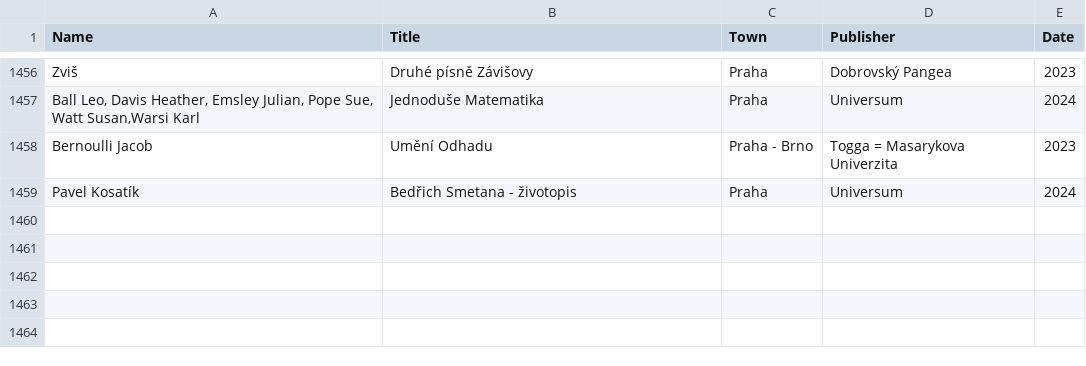
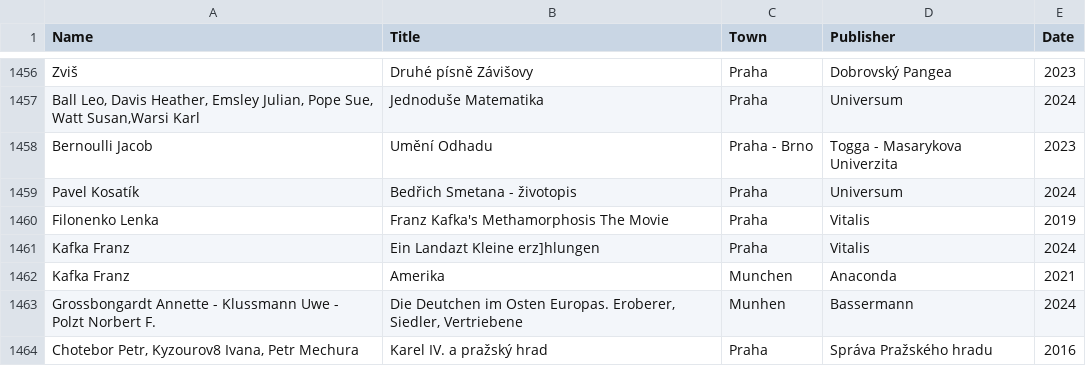
Before and after one commit to adrianbiro/personal_list_of_books, a CSV file: literatura.csv, drawn as a sheet; only a part is shown, gaps mark what is left out.

Commit message:
small fixes

```diff
--- a/literatura.csv
+++ b/literatura.csv
@@ -1457,3 +1457,8 @@ Zviš ,Druhé písně Závišovy,Praha,Dobrovský Pangea,2023
 "Ball Leo, Davis Heather, Emsley Julian, Pope Sue, Watt Susan,Warsi Karl",Jednoduše Matematika,Praha,Universum,2024
-Bernoulli Jacob,Umění Odhadu,Praha - Brno,Togga = Masarykova Univerzita,2023
+Bernoulli Jacob,Umění Odhadu,Praha - Brno,Togga - Masarykova Univerzita,2023
 Pavel Kosatík,Bedřich Smetana - životopis,Praha,Universum,2024
+Filonenko Lenka,Franz Kafka's Methamorphosis The Movie,Praha,Vitalis,2019
+Kafka Franz,Ein Landazt Kleine erz]hlungen,Praha,Vitalis,2024
+Kafka Franz,Amerika,Munchen,Anaconda,2021
+Grossbongardt Annette - Klussmann Uwe - Polzt Norbert F.,"Die Deutchen im Osten Europas. Eroberer, Siedler, Vertriebene",Munhen,Bassermann,2024
+"Chotebor Petr, Kyzourov8 Ivana, Petr Mechura",Karel IV. a pražský hrad,Praha,Správa Pražského hradu,2016
```
